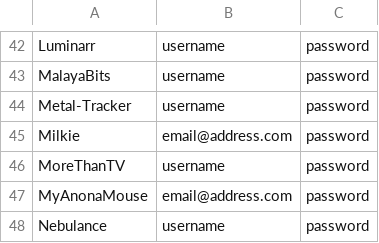
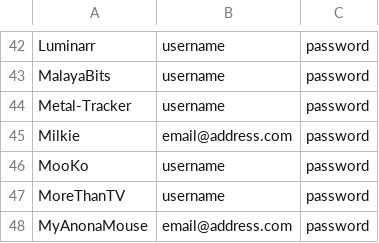
Before and after one commit to zodac-personal/tracker-profiles, a CSV file: docker/trackers_example.csv, drawn as a sheet; only a part is shown, gaps mark what is left out; the shorter side is filled out with more unchanged rows.

Commit message:
[MooKo] Implemented tracker

```diff
--- a/docker/trackers_example.csv
+++ b/docker/trackers_example.csv
@@ -45,2 +45,3 @@ Metal-Tracker,username,password
 Milkie,email@address.com,password
+MooKo,username,password
 MoreThanTV,username,password
```
Also changed, not shown: 5 other files.
